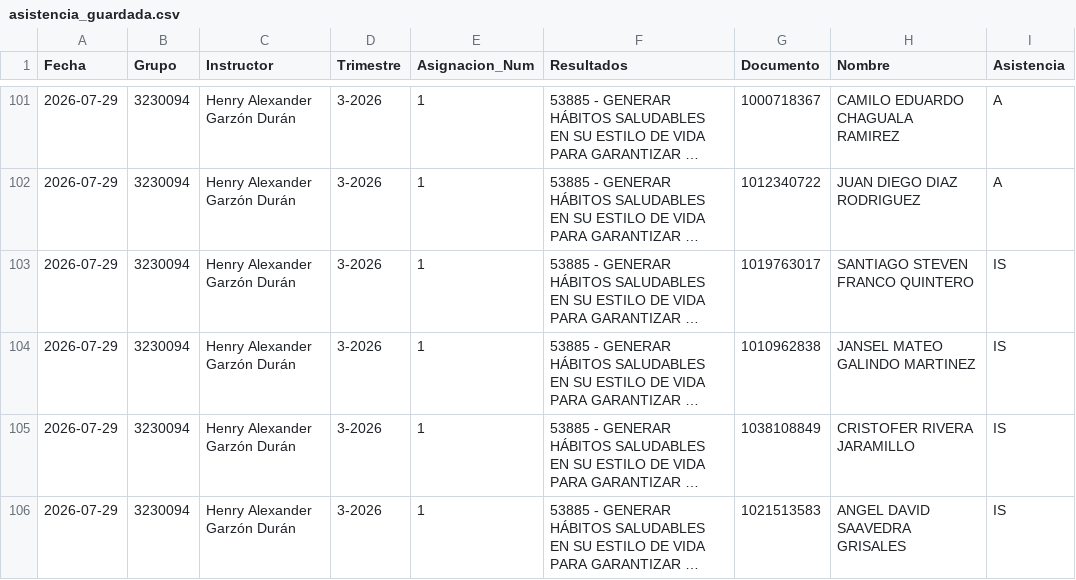
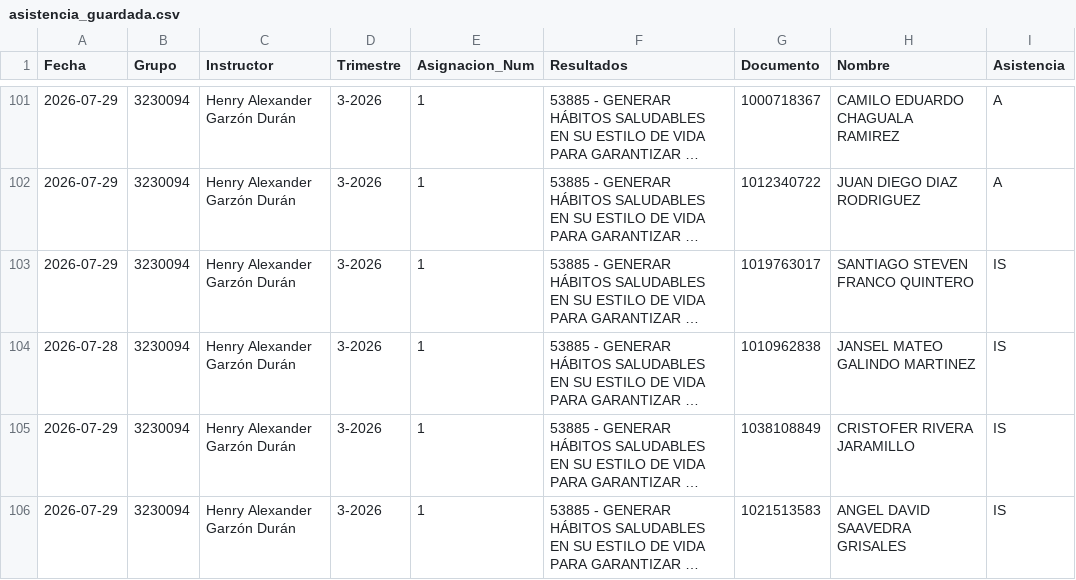
Before and after one commit to semaforojo-web/Asistencia-SENA-CMM, a CSV file: asistencia_guardada.csv, drawn as a sheet; only a part is shown, gaps mark what is left out; long unchanged cells end in …; the diff names each change by its address in the sheet, - before the commit and + after, or states it on an @@ line.

Commit message:
Update asistencia_guardada.csv

```diff
--- a/asistencia_guardada.csv
+++ b/asistencia_guardada.csv
-A104 (Fecha): 2026-07-29
+A104 (Fecha): 2026-07-28
```
